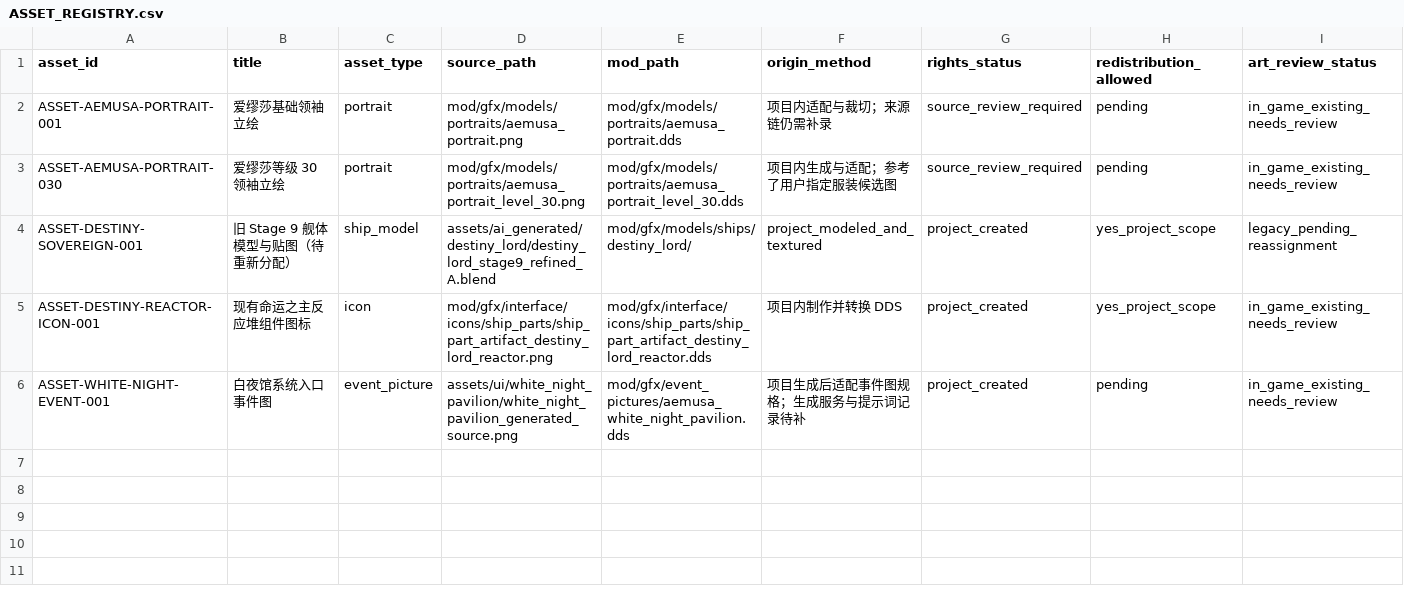
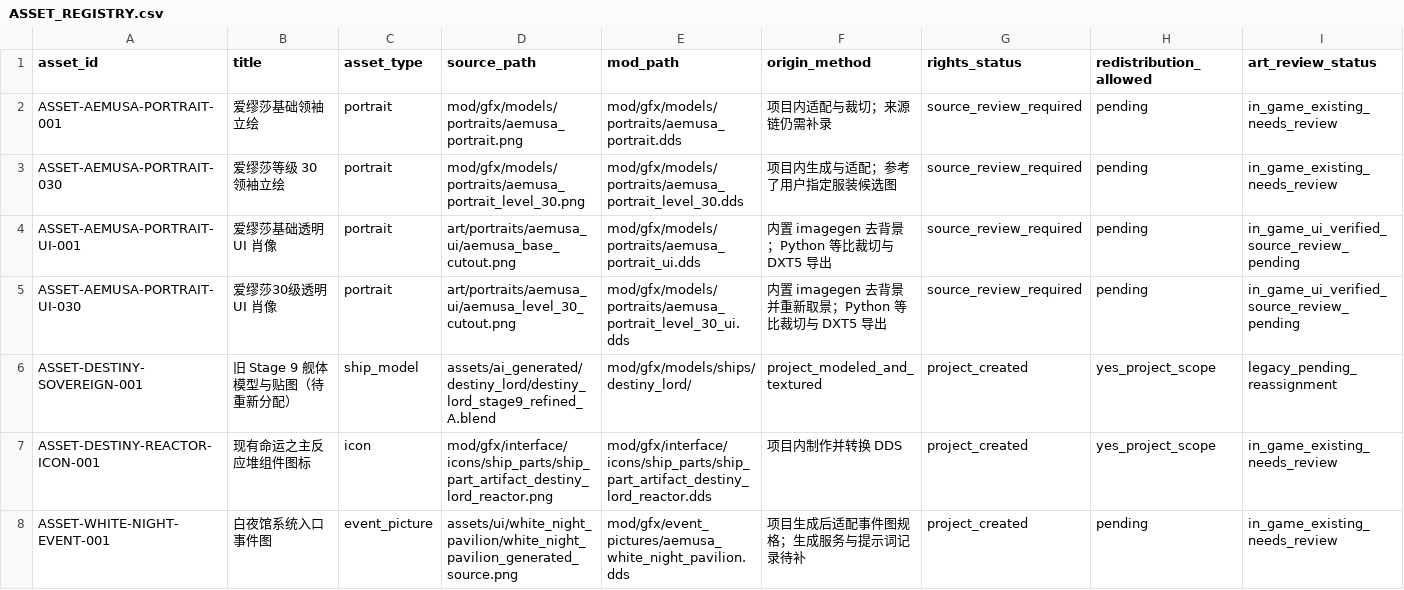
Before and after one commit to rtgd4652/ppt, a CSV file: docs/art/ASSET_REGISTRY.csv, drawn as a sheet; only a part is shown; rows hold the shown columns only; the diff names each change by its address in the sheet, - before the commit and + after, or states it on an @@ line.

```diff
--- a/docs/art/ASSET_REGISTRY.csv
+++ b/docs/art/ASSET_REGISTRY.csv
+row 4: ASSET-AEMUSA-PORTRAIT-UI-001 | 爱缪莎基础透明 UI 肖像 | portrait | art/portraits/aemusa_ui/aemusa_base_cutout.png | mod/gfx/models/portraits/aemusa_portrait_ui.dds | 内置 imagegen 去背景；Python 等比裁切与 DXT5 导出 | source_review_required | pending | in_game_ui_verified_source_review_pending
+row 5: ASSET-AEMUSA-PORTRAIT-UI-030 | 爱缪莎30级透明 UI 肖像 | portrait | art/portraits/aemusa_ui/aemusa_level_30_cutout.png | mod/gfx/models/portraits/aemusa_portrait_level_30_ui.dds | 内置 imagegen 去背景并重新取景；Python 等比裁切与 DXT5 导出 | source_review_required | pending | in_game_ui_verified_source_review_pending
```
Also changed, not shown: 13 other files.
